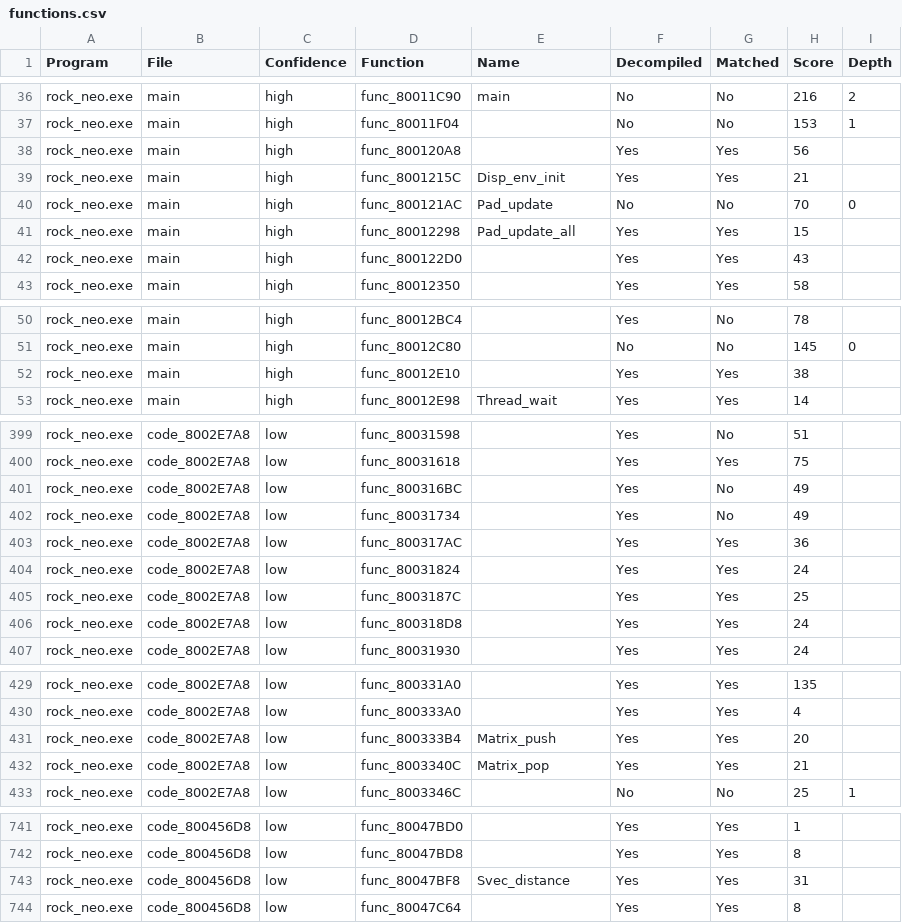
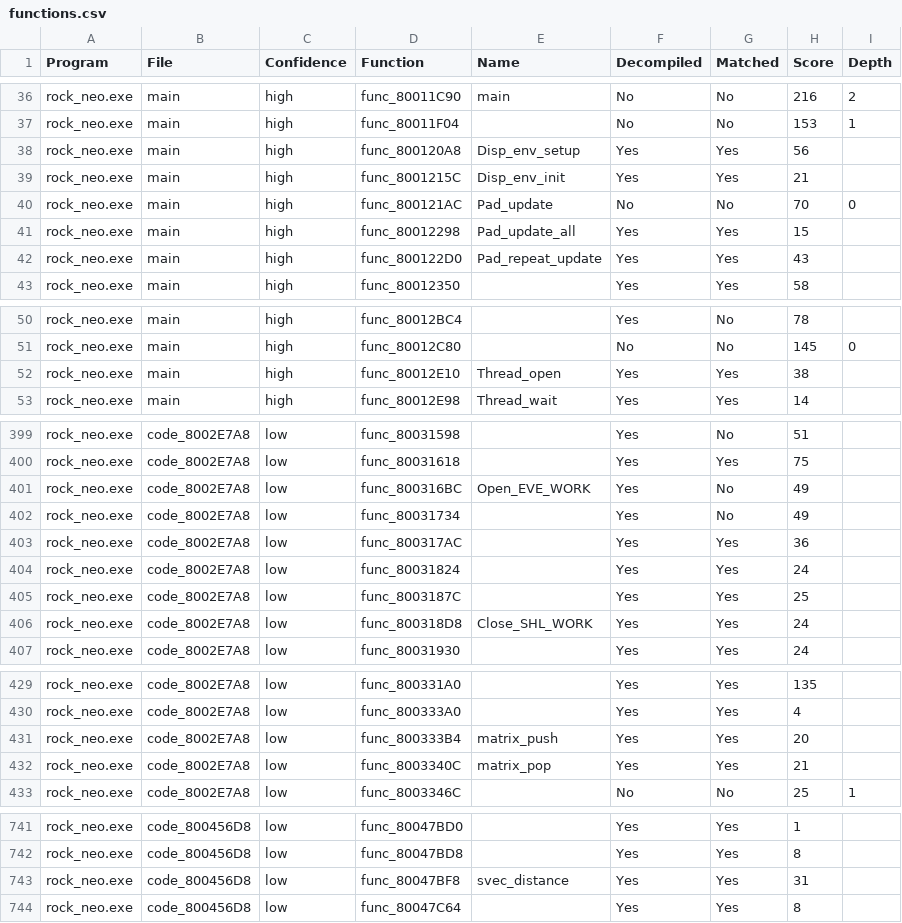
Before and after one commit to rickdgray/MegaManLegendsDecomp, a CSV file: functions.csv, drawn as a sheet; only a part is shown, gaps mark what is left out.

```diff
--- a/functions.csv
+++ b/functions.csv
@@ -37,3 +37,3 @@ rock_neo.exe,main,high,func_80011C90,main,No,No,216,2
 rock_neo.exe,main,high,func_80011F04,,No,No,153,1
-rock_neo.exe,main,high,func_800120A8,,Yes,Yes,56,
+rock_neo.exe,main,high,func_800120A8,Disp_env_setup,Yes,Yes,56,
 rock_neo.exe,main,high,func_8001215C,Disp_env_init,Yes,Yes,21,
@@ -41,3 +41,3 @@ rock_neo.exe,main,high,func_800121AC,Pad_update,No,No,70,0
 rock_neo.exe,main,high,func_80012298,Pad_update_all,Yes,Yes,15,
-rock_neo.exe,main,high,func_800122D0,,Yes,Yes,43,
+rock_neo.exe,main,high,func_800122D0,Pad_repeat_update,Yes,Yes,43,
 rock_neo.exe,main,high,func_80012350,,Yes,Yes,58,
@@ -51,3 +51,3 @@ rock_neo.exe,main,high,func_80012BC4,,Yes,No,78,
 rock_neo.exe,main,high,func_80012C80,,No,No,145,0
-rock_neo.exe,main,high,func_80012E10,,Yes,Yes,38,
+rock_neo.exe,main,high,func_80012E10,Thread_open,Yes,Yes,38,
 rock_neo.exe,main,high,func_80012E98,Thread_wait,Yes,Yes,14,
@@ -400,3 +400,3 @@ rock_neo.exe,code_8002E7A8,low,func_80031598,,Yes,No,51,
 rock_neo.exe,code_8002E7A8,low,func_80031618,,Yes,Yes,75,
-rock_neo.exe,code_8002E7A8,low,func_800316BC,,Yes,No,49,
+rock_neo.exe,code_8002E7A8,low,func_800316BC,Open_EVE_WORK,Yes,No,49,
 rock_neo.exe,code_8002E7A8,low,func_80031734,,Yes,No,49,
@@ -405,3 +405,3 @@ rock_neo.exe,code_8002E7A8,low,func_80031824,,Yes,Yes,24,
 rock_neo.exe,code_8002E7A8,low,func_8003187C,,Yes,Yes,25,
-rock_neo.exe,code_8002E7A8,low,func_800318D8,,Yes,Yes,24,
+rock_neo.exe,code_8002E7A8,low,func_800318D8,Close_SHL_WORK,Yes,Yes,24,
 rock_neo.exe,code_8002E7A8,low,func_80031930,,Yes,Yes,24,
@@ -430,4 +430,4 @@ rock_neo.exe,code_8002E7A8,low,func_800331A0,,Yes,Yes,135,
 rock_neo.exe,code_8002E7A8,low,func_800333A0,,Yes,Yes,4,
-rock_neo.exe,code_8002E7A8,low,func_800333B4,Matrix_push,Yes,Yes,20,
-rock_neo.exe,code_8002E7A8,low,func_8003340C,Matrix_pop,Yes,Yes,21,
+rock_neo.exe,code_8002E7A8,low,func_800333B4,matrix_push,Yes,Yes,20,
+rock_neo.exe,code_8002E7A8,low,func_8003340C,matrix_pop,Yes,Yes,21,
 rock_neo.exe,code_8002E7A8,low,func_8003346C,,No,No,25,1
@@ -742,3 +742,3 @@ rock_neo.exe,code_800456D8,low,func_80047BD0,,Yes,Yes,1,
 rock_neo.exe,code_800456D8,low,func_80047BD8,,Yes,Yes,8,
-rock_neo.exe,code_800456D8,low,func_80047BF8,Svec_distance,Yes,Yes,31,
+rock_neo.exe,code_800456D8,low,func_80047BF8,svec_distance,Yes,Yes,31,
 rock_neo.exe,code_800456D8,low,func_80047C64,,Yes,Yes,8,
```
Also changed, not shown: 14 other files.
